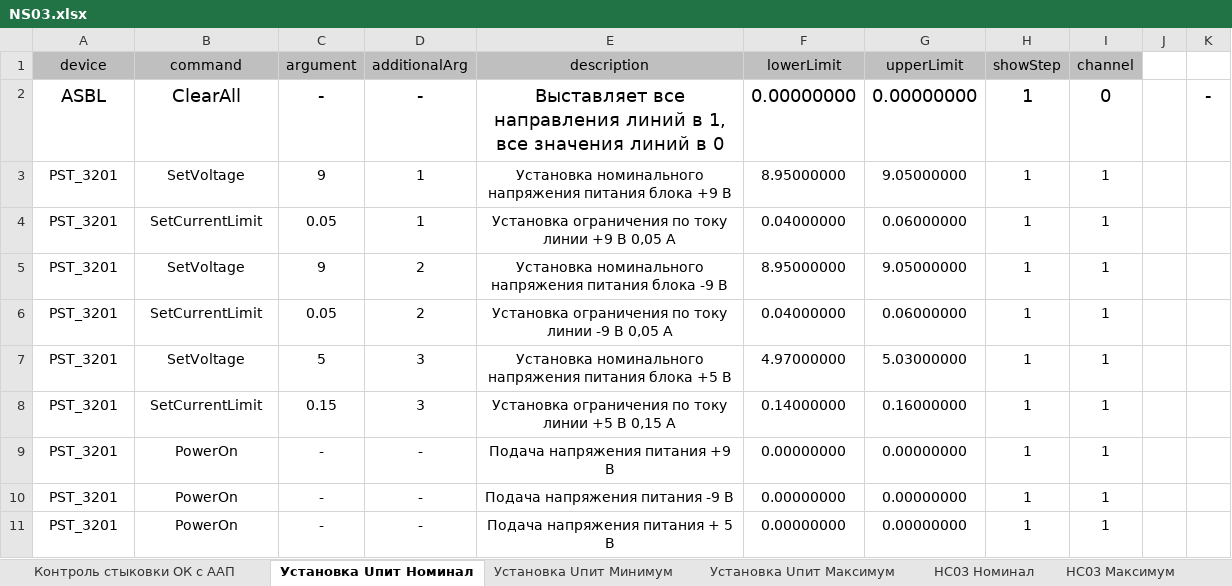
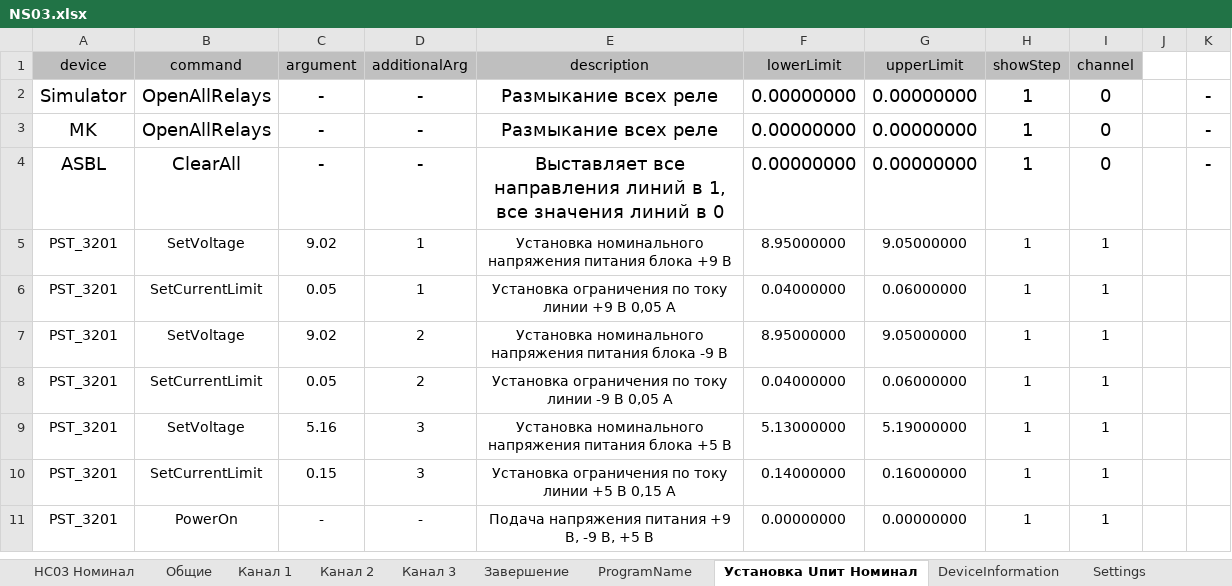
Before and after one commit to storonniy/Checker, an Excel workbook: Checker/NS03.xlsx, sheet Установка Uпит Номинал, drawn as a sheet; values as stored, in another font and other column widths than the file's, no borders; conditional formats not drawn; removed rows and columns are numbered as before the commit, all else as after; the diff names each change by its address in the sheet, - before the commit and + after, or states it on an @@ line.

```diff
--- a/Checker/NS03.xlsx (sheet Установка Uпит Номинал)
+++ b/Checker/NS03.xlsx (sheet Установка Uпит Номинал)
-sheet tab: Контроль стыковки ОК с ААП
-sheet tab: Установка Uпит Минимум
-sheet tab: Установка Uпит Максимум
-sheet tab: НС03 Максимум
+sheet tab: Общие
+sheet tab: Канал 1
+sheet tab: Канал 2
+sheet tab: Канал 3
+sheet tab: Завершение
+sheet tab: ProgramName
@@ sheet tab order changed: НС03 Номинал | Общие | Канал 1 | Канал 2 | Канал 3 | Завершение | ProgramName | Установка Uпит Номинал | DeviceInformation | Settings @@
+row 2: Simulator | OpenAllRelays | - | - | Размыкание всех реле | 0.00000000 | 0.00000000 | 1 | 0 |  | -
+row 3: MK | OpenAllRelays | - | - | Размыкание всех реле | 0.00000000 | 0.00000000 | 1 | 0 |  | -
-C5 (argument): 9
+C5 (argument): 9.02
-C7 (argument): 9
+C7 (argument): 9.02
-C9 (argument): 5
+C9 (argument): 5.16
-F9 (lowerLimit): 4.97000000
+F9 (lowerLimit): 5.13000000
-G9 (upperLimit): 5.03000000
+G9 (upperLimit): 5.19000000
-row 9: PST_3201 | PowerOn | - | - | Подача напряжения питания +9 В | 0.00000000 | 0.00000000 | 1 | 1
-row 10: PST_3201 | PowerOn | - | - | Подача напряжения питания -9 В | 0.00000000 | 0.00000000 | 1 | 1
-E11 (description): Подача напряжения питания + 5 В
+E11 (description): Подача напряжения питания +9 В, -9 В, +5 В
```
Also changed, not shown: sheet НС03 Номинал, sheet EmergencyBreaking, sheet DeviceInformation, sheet Settings, sheet VoltageSupply, other sheet tabs, formulas that keep their value, Checker/Tables/NS03.xlsx, 41 other files.
